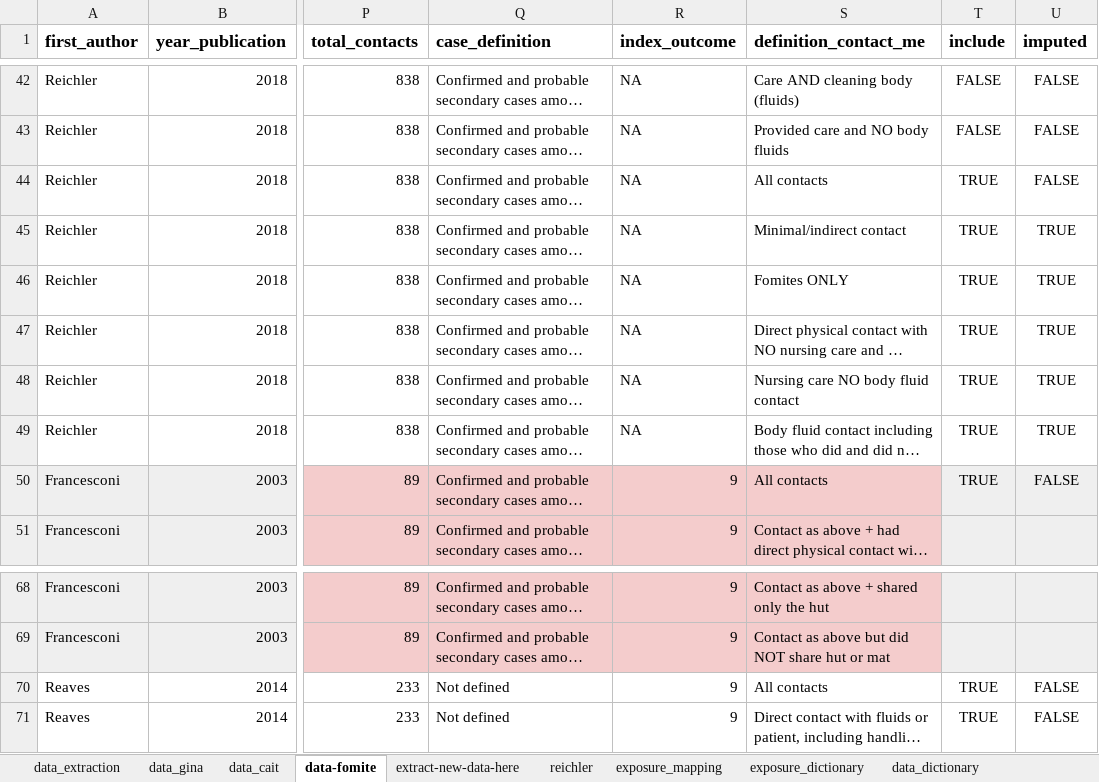
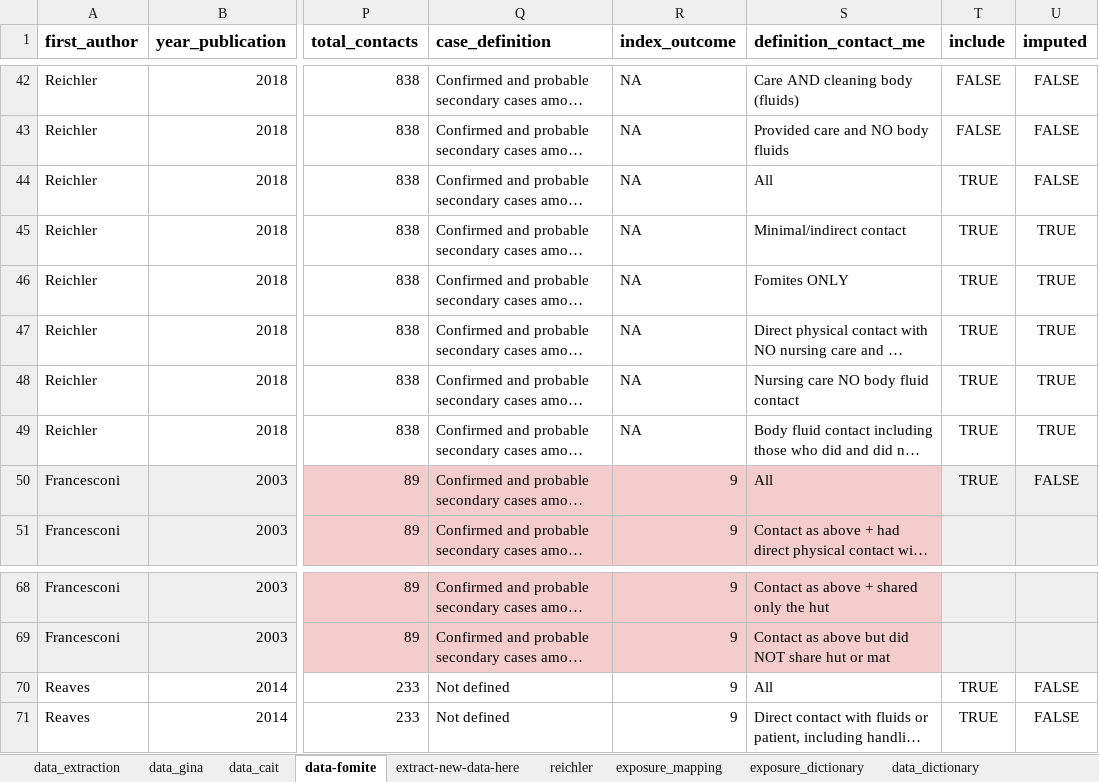
Before and after one commit to ginacuomo/bvd-contacts, an Excel workbook: data/data-raw/sar_extraction.xlsx, sheet data-fomite, drawn as a sheet; only a part is shown, gaps mark what is left out; long unchanged cells end in …; values as stored, in another font and other column widths than the file's, no borders; charts and pictures not drawn; the diff covers the shown part only; the diff names each change by its address in the sheet, - before the commit and + after, or states it on an @@ line.

```diff
--- a/data/data-raw/sar_extraction.xlsx (sheet data-fomite)
+++ b/data/data-raw/sar_extraction.xlsx (sheet data-fomite)
-S44 (definition_contact_me): All contacts
+S44 (definition_contact_me): All
-S50 (definition_contact_me): All contacts
+S50 (definition_contact_me): All
-S70 (definition_contact_me): All contacts
+S70 (definition_contact_me): All
```
Also changed, not shown: 33 edited cells elsewhere in this sheet, charts or pictures, 5 other files.
